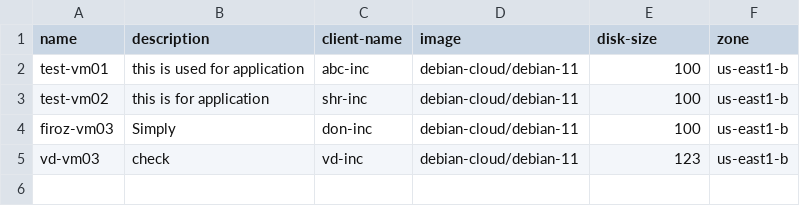
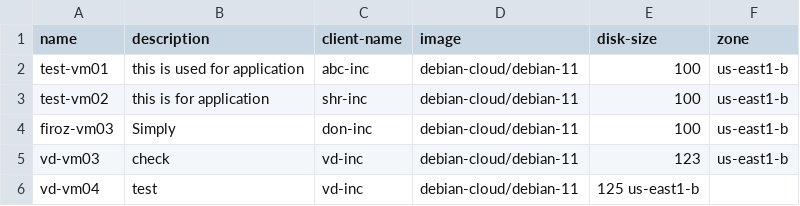
Before and after one commit to Shreyash-Create/GCP, a CSV file: 07-vm/vm.csv, drawn as a sheet; the diff names each change by its address in the sheet, - before the commit and + after, or states it on an @@ line.

Commit message:
Update vmVD.csv

```diff
--- a/07-vm/vm.csv
+++ b/07-vm/vm.csv
+row 6: vd-vm04 | test | vd-inc | debian-cloud/debian-11 | 125 us-east1-b
```
